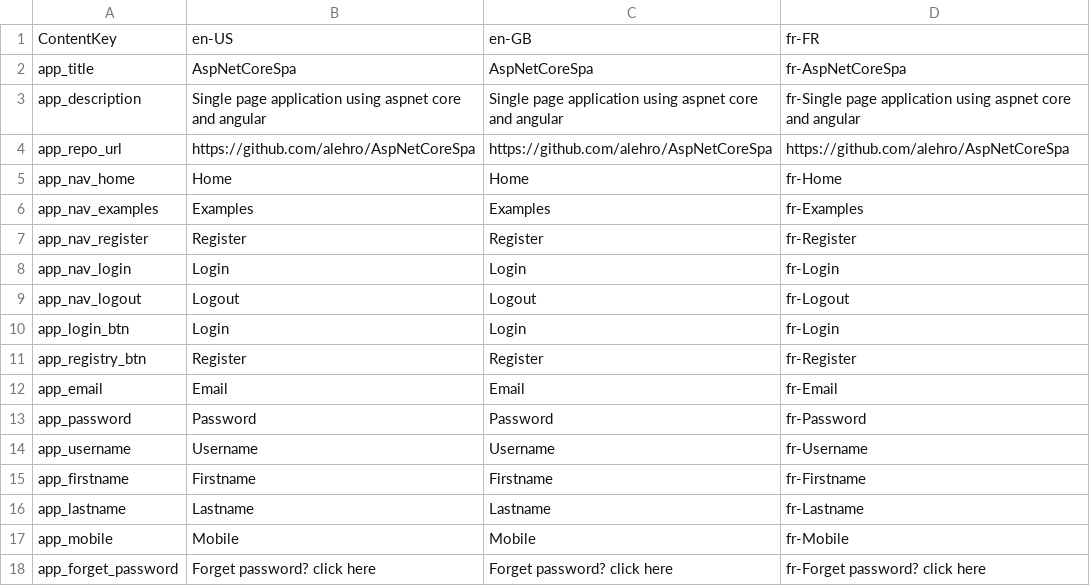
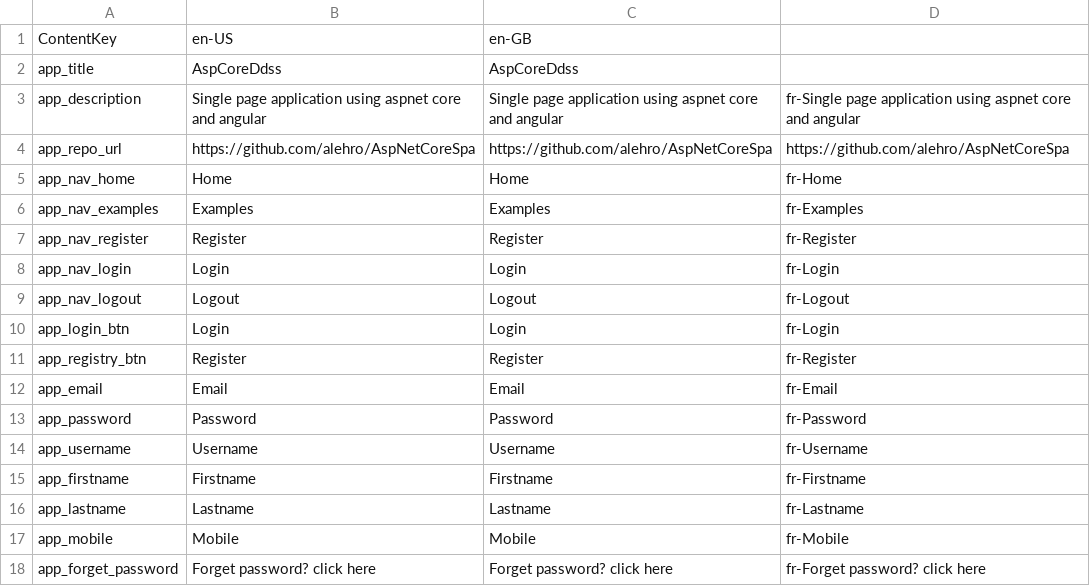
Before and after one commit to alehro/AspNetCoreSpa, a CSV file: src/AspNetCoreSpa.Web/translations.csv, drawn as a sheet.

```diff
--- a/src/AspNetCoreSpa.Web/translations.csv
+++ b/src/AspNetCoreSpa.Web/translations.csv
@@ -1,3 +1,3 @@
-ContentKey,en-US,en-GB,fr-FR
-app_title,AspNetCoreSpa,AspNetCoreSpa,fr-AspNetCoreSpa
+ContentKey,en-US,en-GB
+app_title,AspCoreDdss,AspCoreDdss
 app_description,Single page application using aspnet core and angular,Single page application using aspnet core and angular,fr-Single page application using aspnet core and angular
```
Also changed, not shown: 12 other files.
